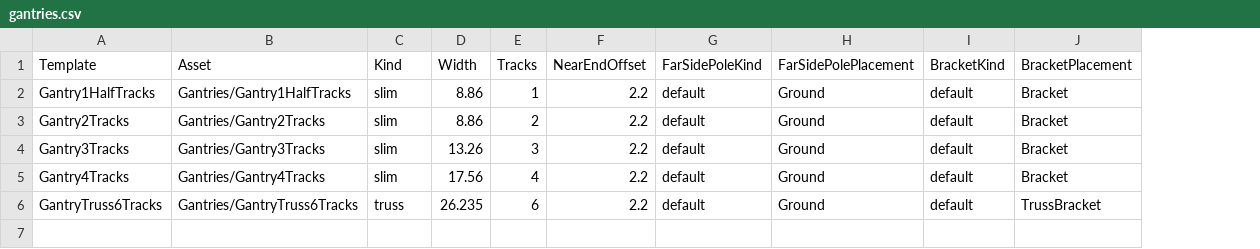
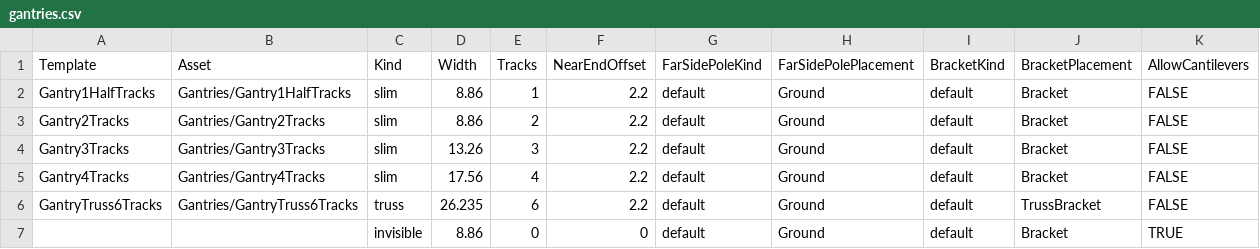
Before and after one commit to Knsgf/Derail_Valley_electric_concept, a CSV file: unity_project/Assets/Catenary/gantries.csv, drawn as a sheet; the diff names each change by its address in the sheet, - before the commit and + after, or states it on an @@ line.

Commit message:
Invisible gantry
Invisible gantry for neat pole placement on multi-track routes.

```diff
--- a/unity_project/Assets/Catenary/gantries.csv
+++ b/unity_project/Assets/Catenary/gantries.csv
+column K (AllowCantilevers), rows 2-6: all FALSE
+row 7:  |  | invisible | 8.86 | 0 | 0 | default | Ground | default | Bracket | TRUE
```
Also changed, not shown: 2 other files.
